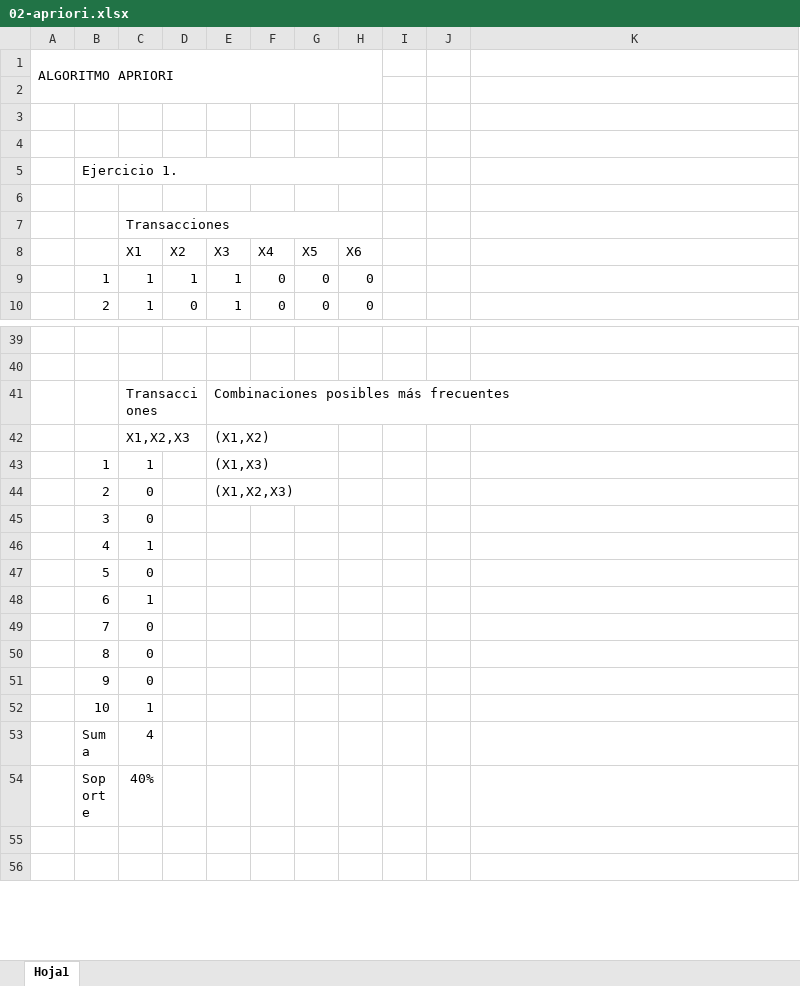
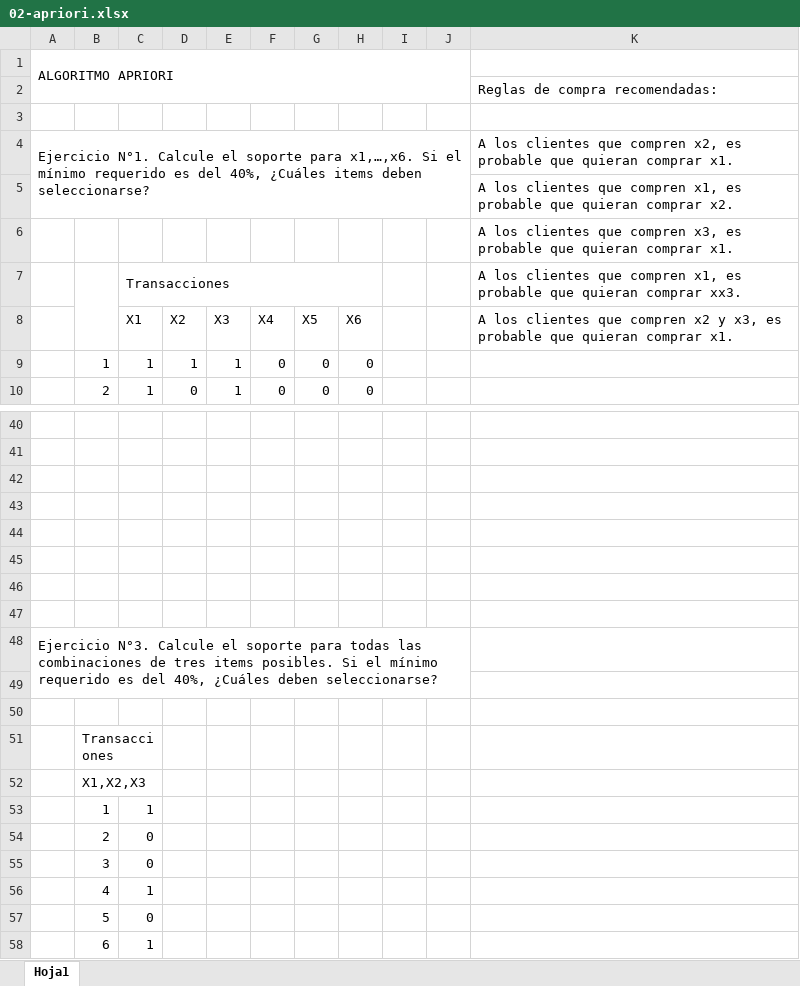
Before and after one commit to Juapatral/statistics-for-analytics, an Excel workbook: computations/02-apriori.xlsx, sheet Hoja1, drawn as a sheet; only a part is shown, gaps mark what is left out; the shorter side is filled out with more unchanged rows; values as stored, in another font and other column widths than the file's, no cell formats; charts and pictures and conditional formats not drawn; removed rows and columns are numbered as before the commit, all else as after; the diff covers the shown part only; the diff names each change by its address in the sheet, - before the commit and + after, or states it on an @@ line.

```diff
--- a/computations/02-apriori.xlsx (sheet Hoja1)
+++ b/computations/02-apriori.xlsx (sheet Hoja1)
-A1:H2 merged
+A1:J2 merged
+row 2:  |  |  |  |  |  |  |  |  |  | Reglas de compra recomendadas:
-row 4: (empty)
+row 4: Ejercicio N°1. Calcule el soporte para x1,…,x6. Si el mínimo requerido es del 40%, ¿Cuáles items deben seleccionarse? |  |  |  |  |  |  |  |  |  | A los clientes que compren x2, es probable que quieran comprar x1.
+A4:J5 merged
-K5: (empty)
+K5: A los clientes que compren x1, es probable que quieran comprar x2.
-row 5:  | Ejercicio 1.
-K6: (empty)
+K6: A los clientes que compren x3, es probable que quieran comprar x1.
+B7:B8 merged
-K7: (empty)
+K7: A los clientes que compren x1, es probable que quieran comprar xx3.
-K8: (empty)
+K8: A los clientes que compren x2 y x3, es probable que quieran comprar x1.
-row 42:  |  | Transacciones |  | Combinaciones posibles más frecuentes
+row 42: (empty)
-row 43:  |  | X1,X2,X3 |  | (X1,X2)
+row 43: (empty)
-E42:G42 merged
+row 44: (empty)
+row 45: (empty)
+row 46: (empty)
+row 47: (empty)
+row 48: Ejercicio N°3. Calcule el soporte para todas las combinaciones de tres items posibles. Si el mínimo requerido es del 40%, ¿Cuáles deben seleccionarse?
+row 49: (empty)
+row 50: (empty)
+row 51:  | Transacciones
+row 52:  | X1,X2,X3
-E53 (X3): (X1,X3)
+E53 (X3): (empty)
-E43:G43 merged
-E54 (X3): (X1,X2,X3)
+E54 (X3): (empty)
-E44:G44 merged
```
Also changed, not shown: 18 added rows, 7 removed rows, 25 edited cells and merged cells elsewhere in this sheet, cell formats, formulas that keep their value, charts or pictures, computations/01-one-R.xlsx.
